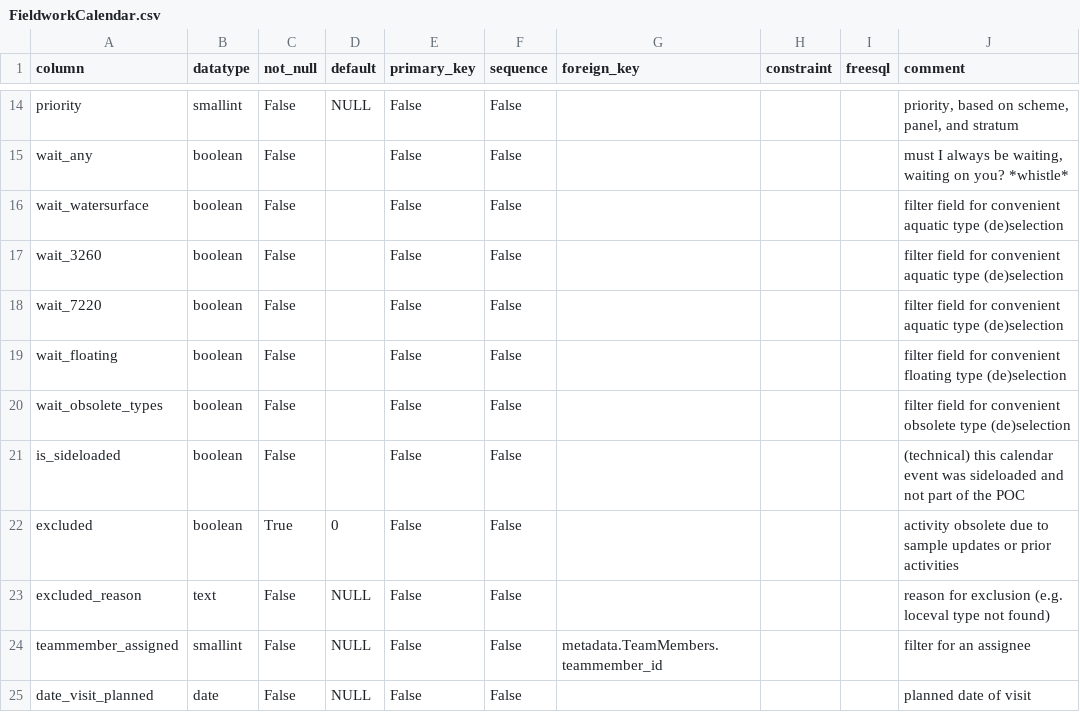
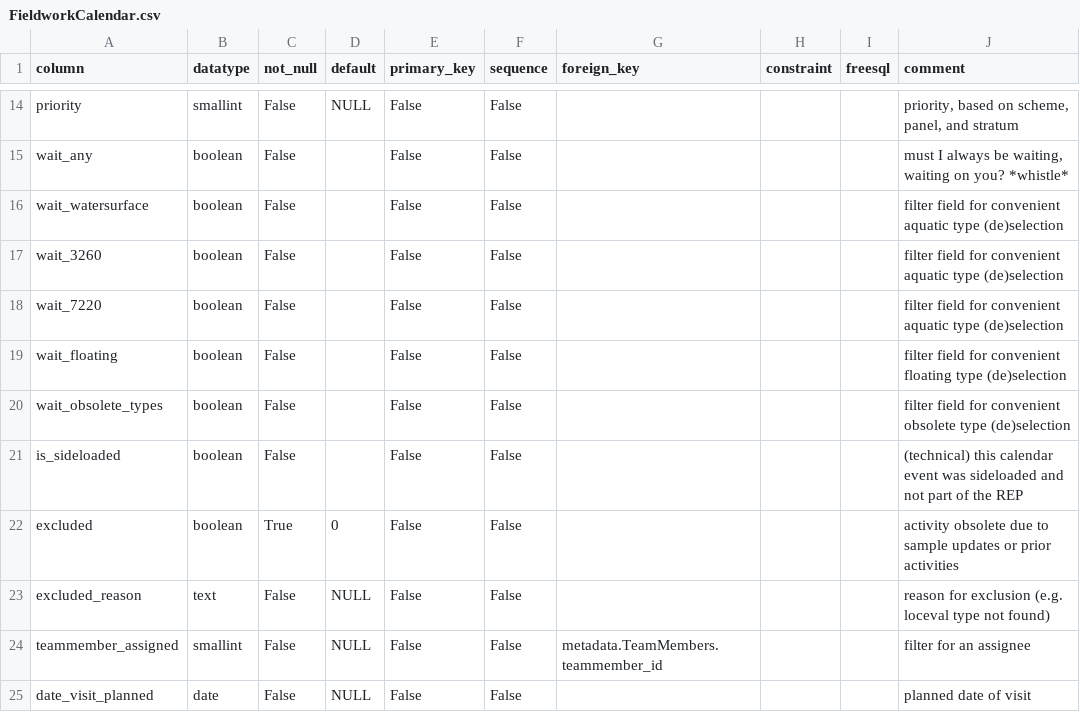
Before and after one commit to inbo/n2khab-mne-monitoring, a CSV file: 900_database_organization/mnmgwdb_dev_structure/FieldworkCalendar.csv, drawn as a sheet; only a part is shown, gaps mark what is left out.

```diff
--- a/900_database_organization/mnmgwdb_dev_structure/FieldworkCalendar.csv
+++ b/900_database_organization/mnmgwdb_dev_structure/FieldworkCalendar.csv
@@ -20,3 +20,3 @@ wait_floating,boolean,False,,False,False,,,,filter field for convenient floating
 wait_obsolete_types,boolean,False,,False,False,,,,filter field for convenient obsolete type (de)selection
-is_sideloaded,boolean,False,,False,False,,,,(technical) this calendar event was sideloaded and not part of the POC
+is_sideloaded,boolean,False,,False,False,,,,(technical) this calendar event was sideloaded and not part of the REP
 excluded,boolean,True,0,False,False,,,,activity obsolete due to sample updates or prior activities
```
Also changed, not shown: 900_database_organization/loceval_dev_structure/LocationJournals.csv, 900_database_organization/loceval_dev_structure/TABLES.csv, 3 other files.
